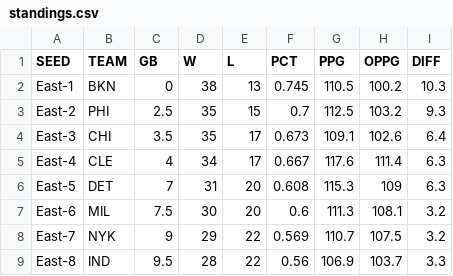
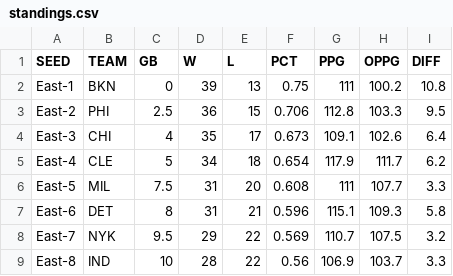
Before and after one commit to bshk93/nothing-but-stats, a CSV file: files/standings.csv, drawn as a sheet; only a part is shown; the diff covers the shown part only.

```diff
--- a/files/standings.csv
+++ b/files/standings.csv
@@ -1,9 +1,9 @@
 SEED,TEAM,GB,W,L,PCT,PPG,OPPG,DIFF
-East-1,BKN,0,38,13,0.745,110.5,100.2,10.3
-East-2,PHI,2.5,35,15,0.7,112.5,103.2,9.3
-East-3,CHI,3.5,35,17,0.673,109.1,102.6,6.4
-East-4,CLE,4,34,17,0.667,117.6,111.4,6.3
-East-5,DET,7,31,20,0.608,115.3,109,6.3
-East-6,MIL,7.5,30,20,0.6,111.3,108.1,3.2
-East-7,NYK,9,29,22,0.569,110.7,107.5,3.2
-East-8,IND,9.5,28,22,0.56,106.9,103.7,3.3
+East-1,BKN,0,39,13,0.75,111,100.2,10.8
+East-2,PHI,2.5,36,15,0.706,112.8,103.3,9.5
+East-3,CHI,4,35,17,0.673,109.1,102.6,6.4
+East-4,CLE,5,34,18,0.654,117.9,111.7,6.2
+East-5,MIL,7.5,31,20,0.608,111,107.7,3.3
+East-6,DET,8,31,21,0.596,115.1,109.3,5.8
+East-7,NYK,9.5,29,22,0.569,110.7,107.5,3.2
+East-8,IND,10,28,22,0.56,106.9,103.7,3.3
```
Also changed, not shown: 67 edited cells elsewhere in this file, app/data/nbyen.csv, 7 other files.
